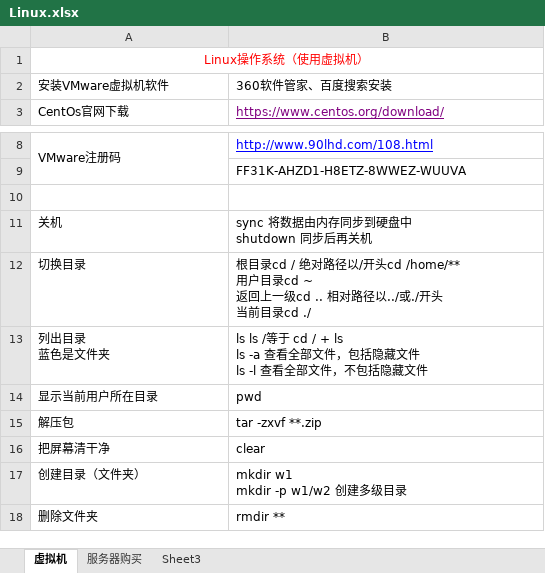
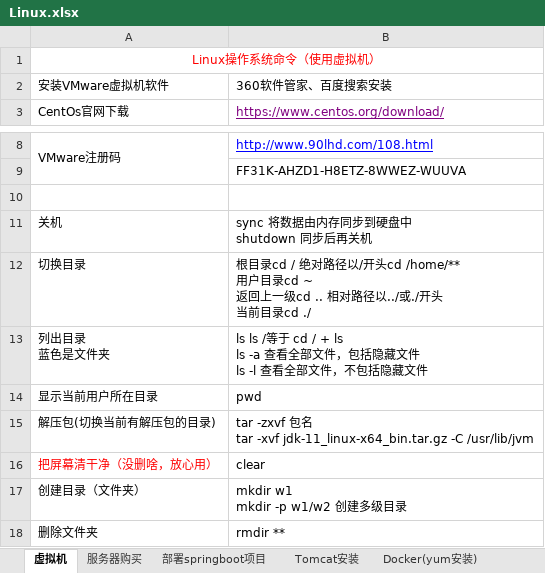
Before and after one commit to sunsetFog/record, an Excel workbook: java/Linux.xlsx, sheet 虚拟机, drawn as a sheet; only a part is shown, gaps mark what is left out; values as stored, in another font and other column widths than the file's, no borders; removed rows and columns are numbered as before the commit, all else as after; ↵ is a line break in a cell; the diff names each change by its address in the sheet, - before the commit and + after, or states it on an @@ line.

```diff
--- a/java/Linux.xlsx (sheet 虚拟机)
+++ b/java/Linux.xlsx (sheet 虚拟机)
-sheet tab: Sheet3
+sheet tab: 部署springboot项目
+sheet tab: Tomcat安装
+sheet tab: Docker(yum安装)
-A1: Linux操作系统（使用虚拟机）
+A1: Linux操作系统命令（使用虚拟机）
-row 15: 解压包 | tar -zxvf **.zip
+row 15: 解压包(切换当前有解压包的目录) | tar -zxvf 包名 ↵ tar -xvf jdk-11_linux-x64_bin.tar.gz -C /usr/lib/jvm
-A16: 把屏幕清干净
+A16: 把屏幕清干净（没删啥，放心用）
-A16 text colour: black
+A16 text colour: #FF0000
```
Also changed, not shown: sheet 部署springboot项目, sheet 服务器购买, charts or pictures, java/SpringBoot.xlsx, 1 other file.
